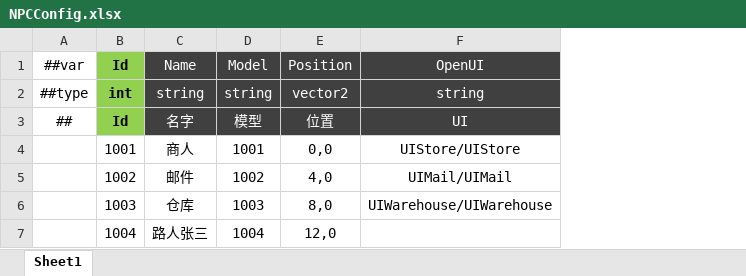
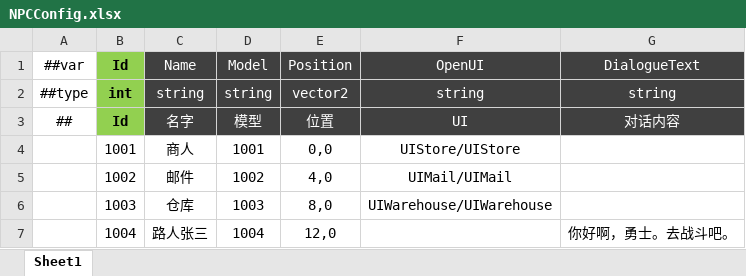
Before and after one commit to csyinghuochong/miniprogram_1, an Excel workbook: Unity/Assets/Config/Excel/NPCConfig.xlsx, sheet Sheet1, drawn as a sheet; values as stored, in another font and other column widths than the file's, no borders; the diff names each change by its address in the sheet, - before the commit and + after, or states it on an @@ line.

```diff
--- a/Unity/Assets/Config/Excel/NPCConfig.xlsx (sheet Sheet1)
+++ b/Unity/Assets/Config/Excel/NPCConfig.xlsx (sheet Sheet1)
+column G, rows 1-7: DialogueText | string | 对话内容 |  |  |  | 你好啊，勇士。去战斗吧。
```
Also changed, not shown: 23 other files.
